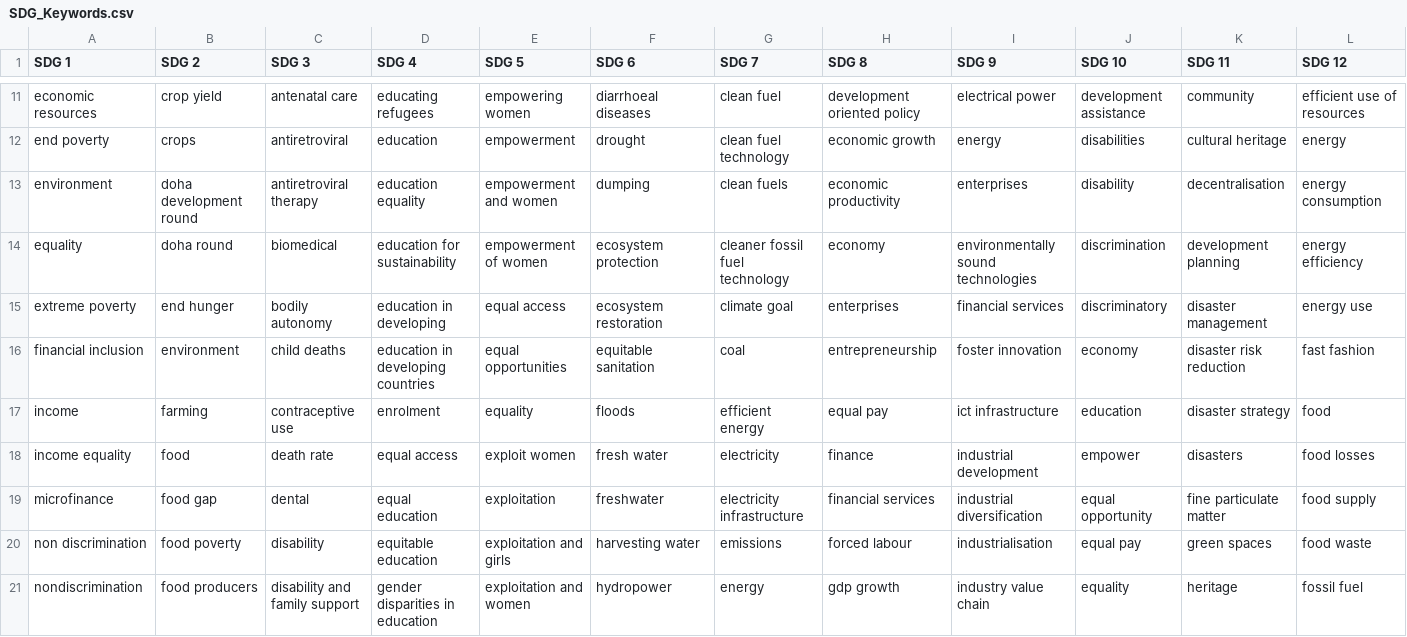
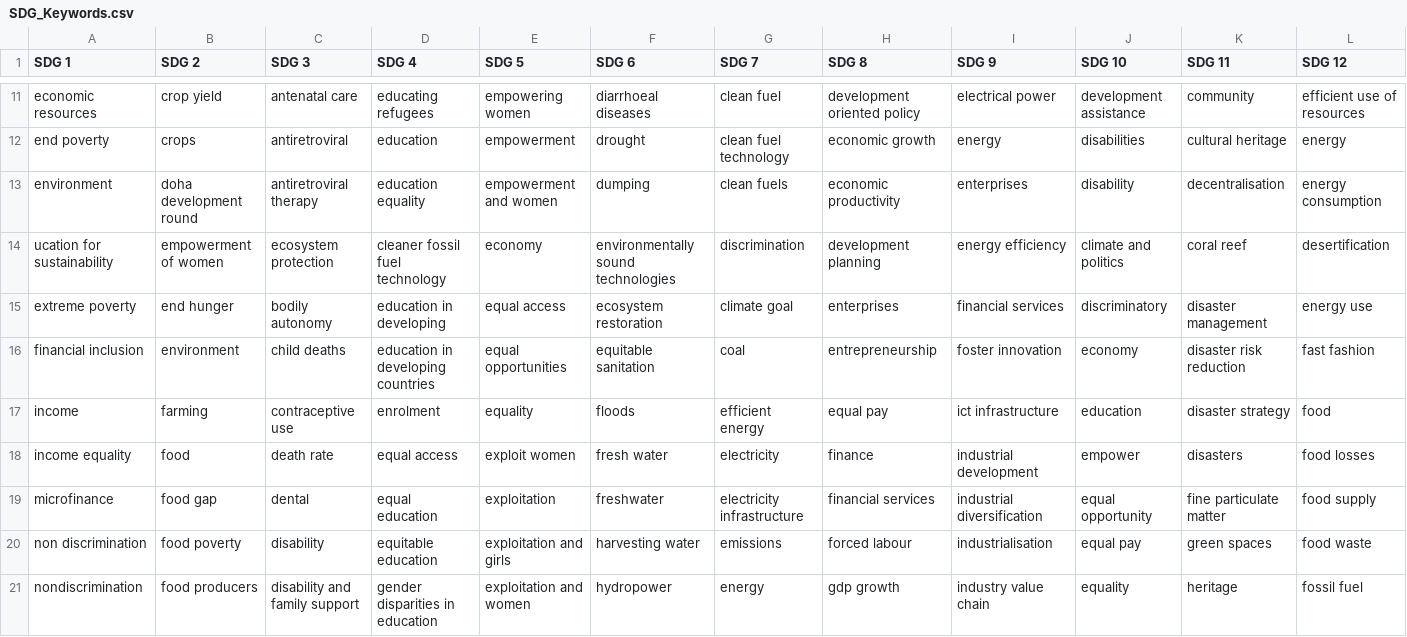
Before and after one commit to thatguy1104/NLP-Data-Mining-Engine, a CSV file: MODULE_CATALOGUE/INITIALISER/SDG_KEYWORDS/SDG_Keywords.csv (was MODULE_CATALOGUE/SDG_KEYWORDS/SDG_Keywords.csv), drawn as a sheet; only a part is shown, gaps mark what is left out; removed rows and columns are numbered as before the commit, all else as after; rows hold the shown columns only; the diff names each change by its address in the sheet, - before the commit and + after, or states it on an @@ line.

```diff
--- a/MODULE_CATALOGUE/SDG_KEYWORDS/SDG_Keywords.csv
+++ b/MODULE_CATALOGUE/INITIALISER/SDG_KEYWORDS/SDG_Keywords.csv
-row 14: equality | doha round | biomedical | education for sustainability | empowerment of women | ecosystem protection | cleaner fossil fuel technology | economy | environmentally sound technologies | discrimination | development planning | energy efficiency
+row 14: ucation for sustainability | empowerment of women | ecosystem protection | cleaner fossil fuel technology | economy | environmentally sound technologies | discrimination | development planning | energy efficiency | climate and politics | coral reef | desertification
```
Also changed, not shown: 12 other files.
